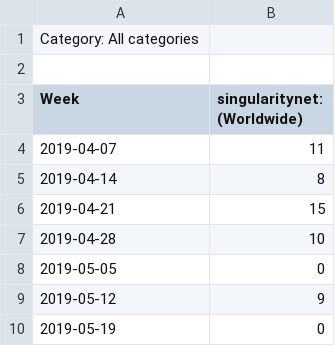
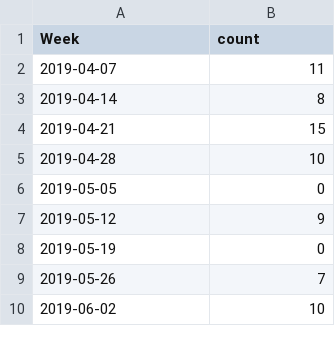
Before and after one commit to MarcLlopart/Deciphering-Crypto-Trends, a CSV file: trends/singularitynet.csv, drawn as a sheet; only a part is shown; the shorter side is filled out with more unchanged rows.

```diff
--- a/trends/singularitynet.csv
+++ b/trends/singularitynet.csv
@@ -1,4 +1,2 @@
-Category: All categories
-
-Week,singularitynet: (Worldwide)
+Week,count
 2019-04-07,11
```
Also changed, not shown: trends/chainlink.csv, trends/dogecoin.csv, 20 other files.
